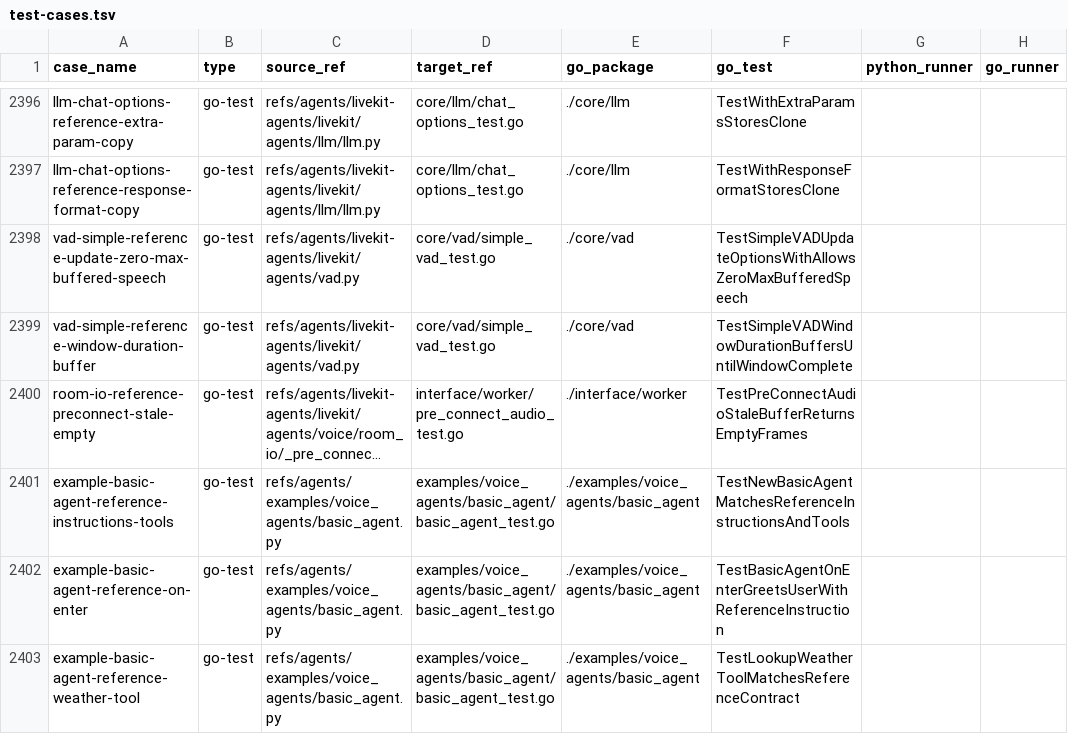
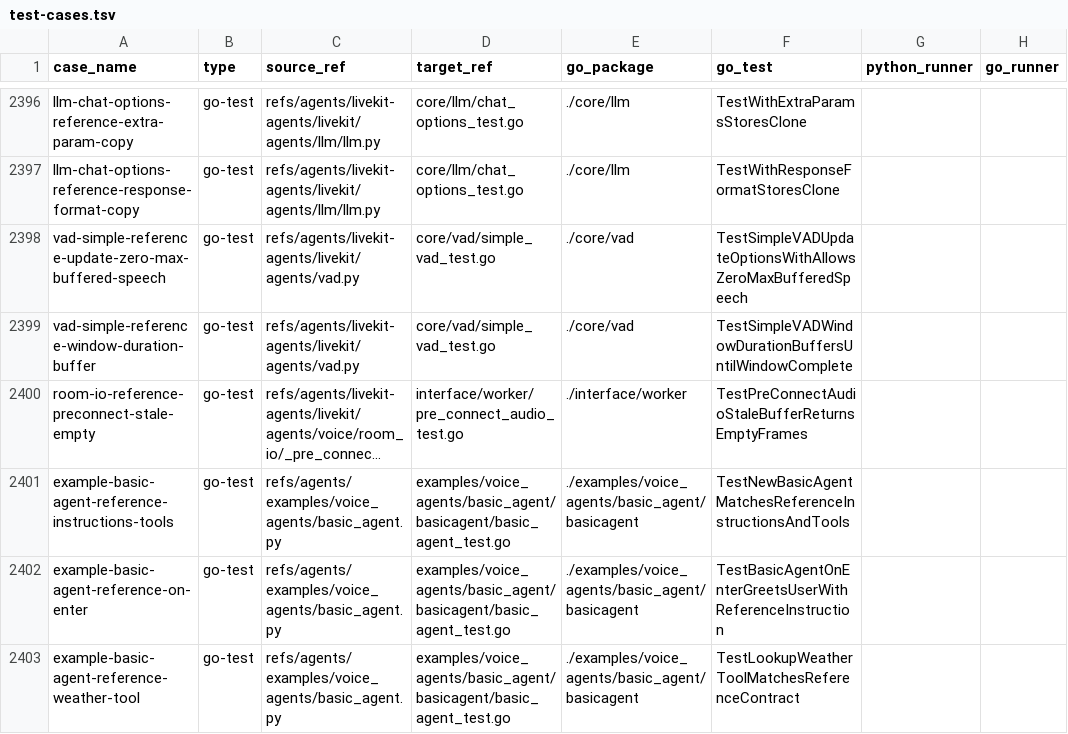
Before and after one commit to cavos-io/rtp-agent, a TSV file: scripts/parity-fixtures/test-cases.tsv, drawn as a sheet; only a part is shown, gaps mark what is left out; long unchanged cells end in …; the diff covers the shown part only; the diff names each change by its address in the sheet, - before the commit and + after, or states it on an @@ line.

Commit message:
fix(examples): make basic agent command runnable

```diff
--- a/scripts/parity-fixtures/test-cases.tsv
+++ b/scripts/parity-fixtures/test-cases.tsv
-D2401:D2403 (target_ref): examples/voice_agents/basic_agent/basic_agent_test.go
+D2401:D2403 (target_ref): examples/voice_agents/basic_agent/basicagent/basic_agent_test.go
-E2401:E2403 (go_package): ./examples/voice_agents/basic_agent
+E2401:E2403 (go_package): ./examples/voice_agents/basic_agent/basicagent
```
Also changed, not shown: 1 added row and 4 edited cells elsewhere in this file, 5 other files.
